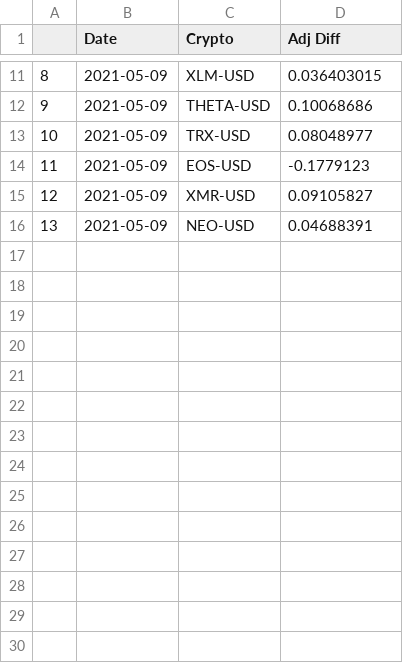
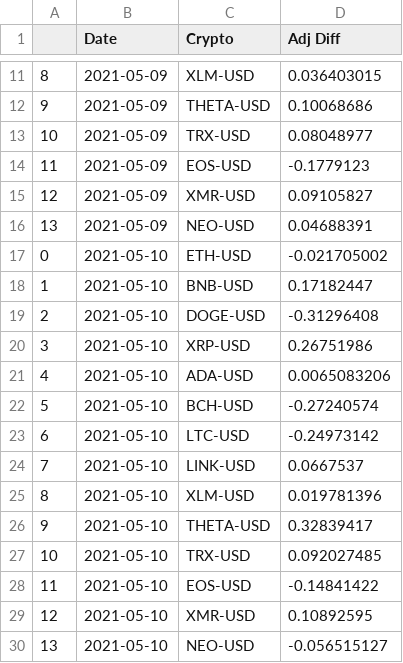
Before and after one commit to ihawn/NeuralNet, a CSV file: Price Predicting/price_changes.csv, drawn as a sheet; only a part is shown, gaps mark what is left out; the diff names each change by its address in the sheet, - before the commit and + after, or states it on an @@ line.

```diff
--- a/Price Predicting/price_changes.csv
+++ b/Price Predicting/price_changes.csv
+row 17: 0 | 2021-05-10 | ETH-USD | -0.021705002
+row 18: 1 | 2021-05-10 | BNB-USD | 0.17182447
+row 19: 2 | 2021-05-10 | DOGE-USD | -0.31296408
+row 20: 3 | 2021-05-10 | XRP-USD | 0.26751986
+row 21: 4 | 2021-05-10 | ADA-USD | 0.0065083206
+row 22: 5 | 2021-05-10 | BCH-USD | -0.27240574
+row 23: 6 | 2021-05-10 | LTC-USD | -0.24973142
+row 24: 7 | 2021-05-10 | LINK-USD | 0.0667537
+row 25: 8 | 2021-05-10 | XLM-USD | 0.019781396
+row 26: 9 | 2021-05-10 | THETA-USD | 0.32839417
+row 27: 10 | 2021-05-10 | TRX-USD | 0.092027485
+row 28: 11 | 2021-05-10 | EOS-USD | -0.14841422
+row 29: 12 | 2021-05-10 | XMR-USD | 0.10892595
+row 30: 13 | 2021-05-10 | NEO-USD | -0.056515127
```
Also changed, not shown: Price Predicting/in.csv, Price Predicting/out.csv, 1 other file.
